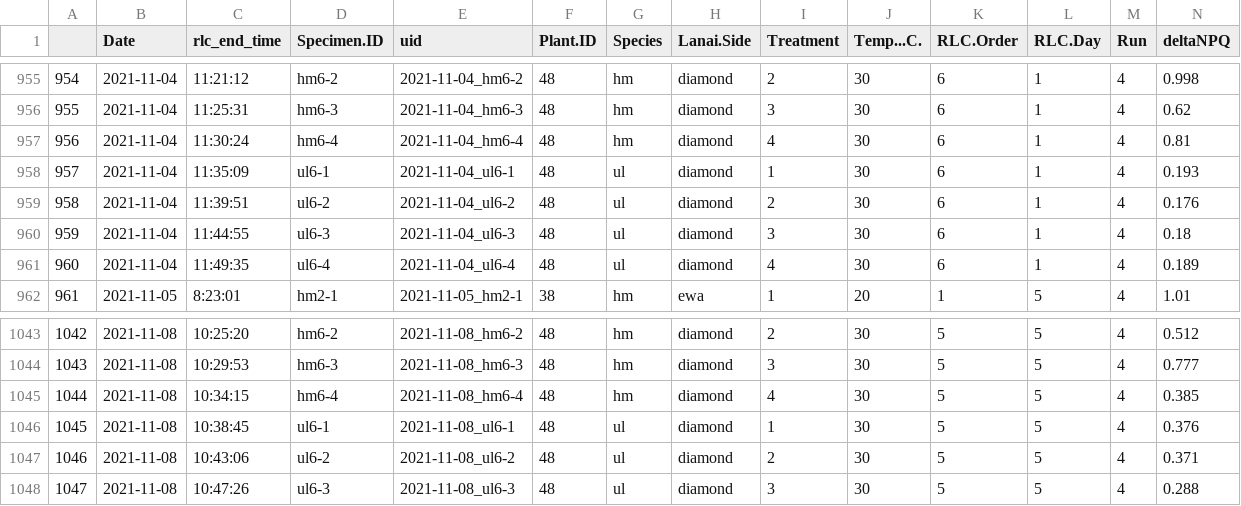
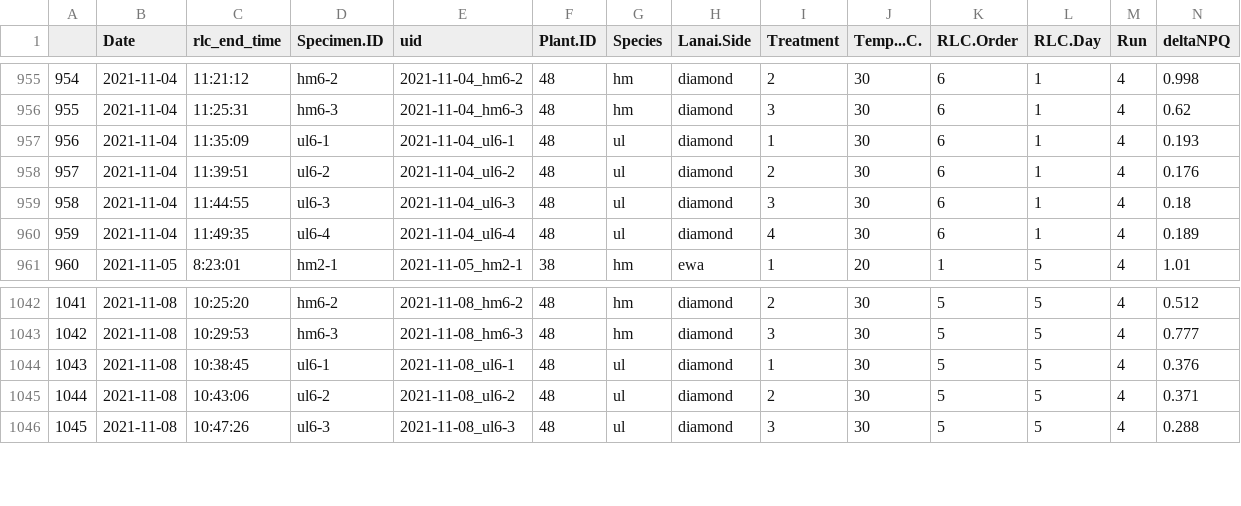
Before and after one commit to angelardhawaii/phytotools_alpha_ek, a CSV file: data_output/hyp_ulva_all_runs_ek_alpha_normalized.csv, drawn as a sheet; only a part is shown, gaps mark what is left out; removed rows and columns are numbered as before the commit, all else as after; rows hold the shown columns only; the diff names each change by its address in the sheet, - before the commit and + after, or states it on an @@ line.

Commit message:
removed two RLCs for the individual hm6-4 (run 4, diamond) because it died before we could do a day 9 RLC. It was causing issues with script so it was removed.

```diff
--- a/data_output/hyp_ulva_all_runs_ek_alpha_normalized.csv
+++ b/data_output/hyp_ulva_all_runs_ek_alpha_normalized.csv
-row 957: 956 | 2021-11-04 | 11:30:24 | hm6-4 | 2021-11-04_hm6-4 | 48 | hm | diamond | 4 | 30 | 6 | 1 | 4 | 0.81
@@ column A renumbered from row 957 down @@
-row 1045: 1044 | 2021-11-08 | 10:34:15 | hm6-4 | 2021-11-08_hm6-4 | 48 | hm | diamond | 4 | 30 | 5 | 5 | 4 | 0.385
```
Also changed, not shown: 1 other file.
